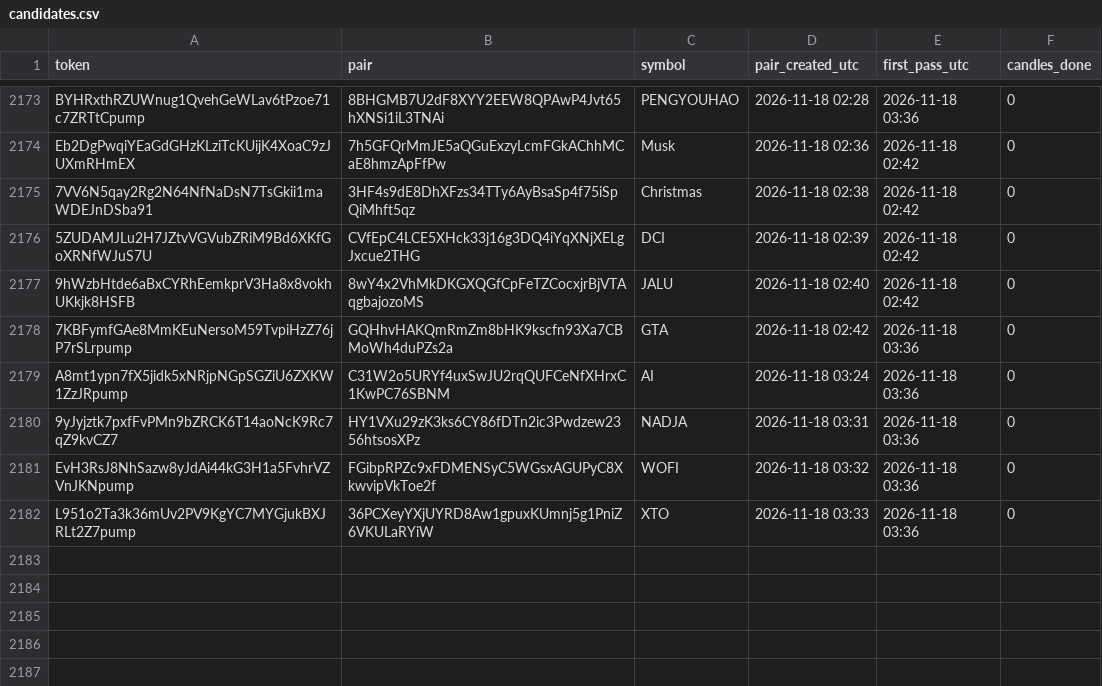
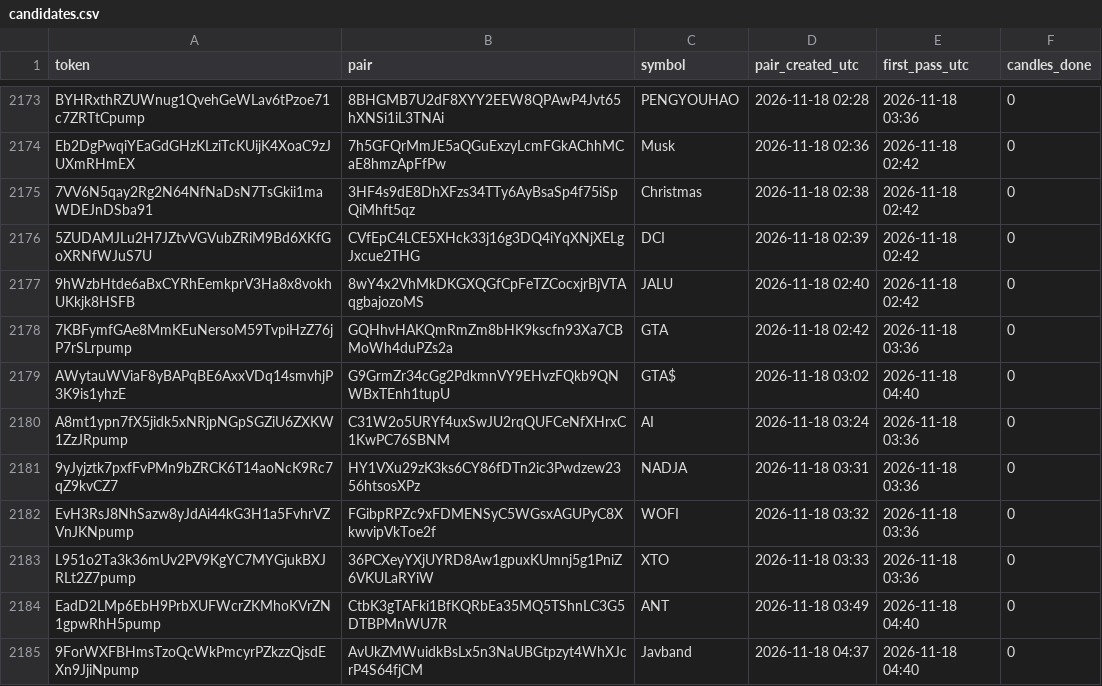
Before and after one commit to sachinbatra1971-byte/memecoin-research, a CSV file: data/candidates.csv, drawn as a sheet; only a part is shown, gaps mark what is left out.

```diff
--- a/data/candidates.csv
+++ b/data/candidates.csv
@@ -2178,2 +2178,3 @@ Eb2DgPwqiYEaGdGHzKLziTcKUijK4XoaC9zJUXmRHmEX,7h5GFQrMmJE5aQGuExzyLcmFGkAChhMCaE8
 7KBFymfGAe8MmKEuNersoM59TvpiHzZ76jP7rSLrpump,GQHhvHAKQmRmZm8bHK9kscfn93Xa7CBMoWh4duPZs2a,GTA,2026-11-18 02:42,2026-11-18 03:36,0
+AWytauWViaF8yBAPqBE6AxxVDq14smvhjP3K9is1yhzE,G9GrmZr34cGg2PdkmnVY9EHvzFQkb9QNWBxTEnh1tupU,GTA$,2026-11-18 03:02,2026-11-18 04:40,0
 A8mt1ypn7fX5jidk5xNRjpNGpSGZiU6ZXKW1ZzJRpump,C31W2o5URYf4uxSwJU2rqQUFCeNfXHrxC1KwPC76SBNM,AI,2026-11-18 03:24,2026-11-18 03:36,0
@@ -2182 +2183,3 @@ EvH3RsJ8NhSazw8yJdAi44kG3H1a5FvhrVZVnJKNpump,FGibpRPZc9xFDMENSyC5WGsxAGUPyC8Xkwv
 L951o2Ta3k36mUv2PV9KgYC7MYGjukBXJRLt2Z7pump,36PCXeyYXjUYRD8Aw1gpuxKUmnj5g1PniZ6VKULaRYiW,XTO,2026-11-18 03:33,2026-11-18 03:36,0
+EadD2LMp6EbH9PrbXUFWcrZKMhoKVrZN1gpwRhH5pump,CtbK3gTAFki1BfKQRbEa35MQ5TShnLC3G5DTBPMnWU7R,ANT,2026-11-18 03:49,2026-11-18 04:40,0
+9ForWXFBHmsTzoQcWkPmcyrPZkzzQjsdEXn9JjiNpump,AvUkZMWuidkBsLx5n3NaUBGtpzyt4WhXJcrP4S64fjCM,Javband,2026-11-18 04:37,2026-11-18 04:40,0
```
Also changed, not shown: data/tracked.csv, 2 other files.
